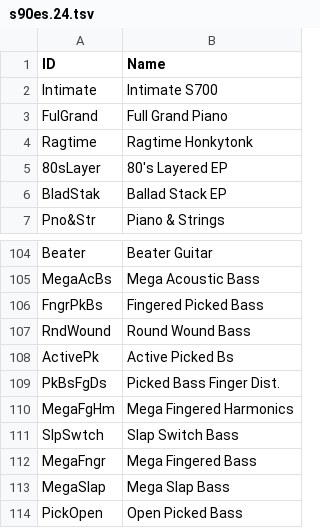
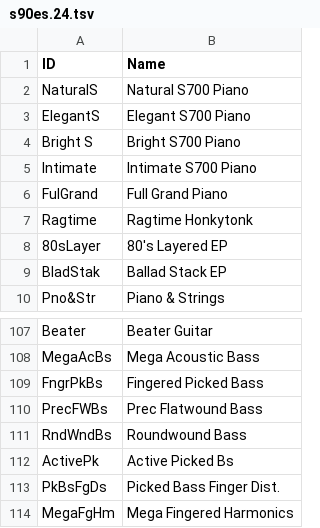
Before and after one commit to ltgcgo/octavia, a TSV file: data/map/s90es.24.tsv, drawn as a sheet; only a part is shown, gaps mark what is left out; the shorter side is filled out with more unchanged rows.

```diff
--- a/data/map/s90es.24.tsv
+++ b/data/map/s90es.24.tsv
@@ -1,3 +1,6 @@
 ID	Name
-Intimate	Intimate S700
+NaturalS	Natural S700 Piano
+ElegantS	Elegant S700 Piano
+Bright S	Bright S700 Piano
+Intimate	Intimate S700 Piano
 FulGrand	Full Grand Piano
@@ -106,3 +109,4 @@ MegaAcBs	Mega Acoustic Bass
 FngrPkBs	Fingered Picked Bass
-RndWound	Round Wound Bass
+PrecFWBs	Prec Flatwound Bass
+RndWndBs	Roundwound Bass
 ActivePk	Active Picked Bs
```
Also changed, not shown: data/bank/s90es.tsv, data/map/s90es.10.tsv, 5 other files.
